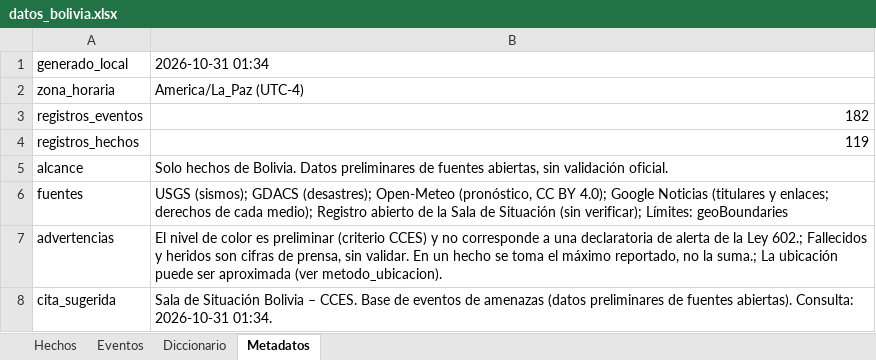
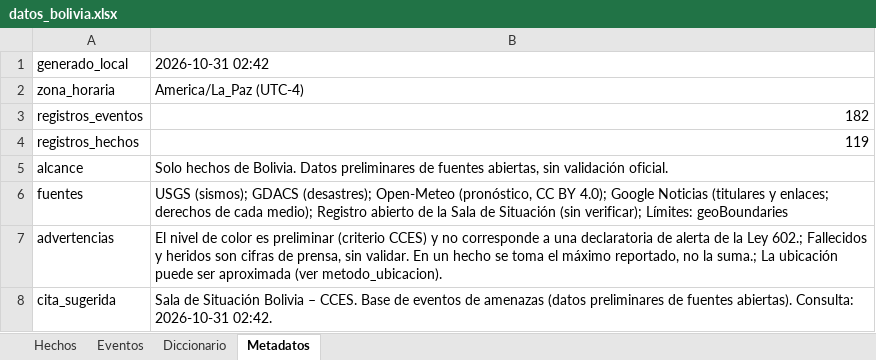
Before and after one commit to micangelarcangel-lang/sala-situacion-bolivia, an Excel workbook: docs/datos/datos_bolivia.xlsx, sheet Metadatos, drawn as a sheet; values as stored, in another font and other column widths than the file's, no borders; the diff names each change by its address in the sheet, - before the commit and + after, or states it on an @@ line.

```diff
--- a/docs/datos/datos_bolivia.xlsx (sheet Metadatos)
+++ b/docs/datos/datos_bolivia.xlsx (sheet Metadatos)
-B1: 2026-10-31 01:34
+B1: 2026-10-31 02:42
-B8: …Consulta: 2026-10-31 01:34.
+B8: …Consulta: 2026-10-31 02:42.
```
Also changed, not shown: 16 other files.
